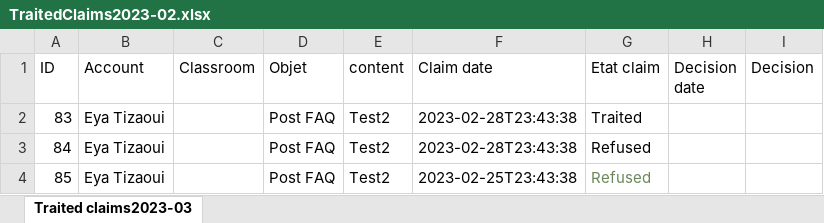
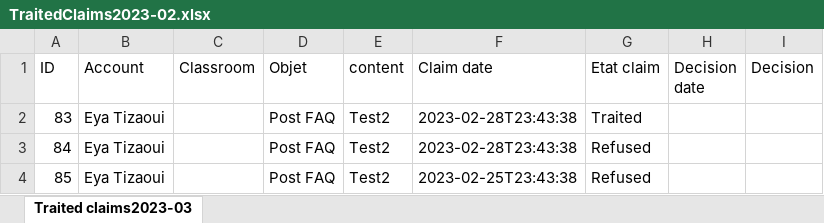
Before and after one commit to achrefzitoun/Frontend-PHSET, an Excel workbook: src/assets/TraitedClaims2023-02.xlsx, sheet Traited claims2023-03, drawn as a sheet; values as stored, in another font and other column widths than the file's, no borders; the diff names each change by its address in the sheet, - before the commit and + after, or states it on an @@ line.

```diff
--- a/src/assets/TraitedClaims2023-02.xlsx (sheet Traited claims2023-03)
+++ b/src/assets/TraitedClaims2023-02.xlsx (sheet Traited claims2023-03)
-G4 text colour: #6A8759
+G4 text colour: black
```
Also changed, not shown: 44 other files.
